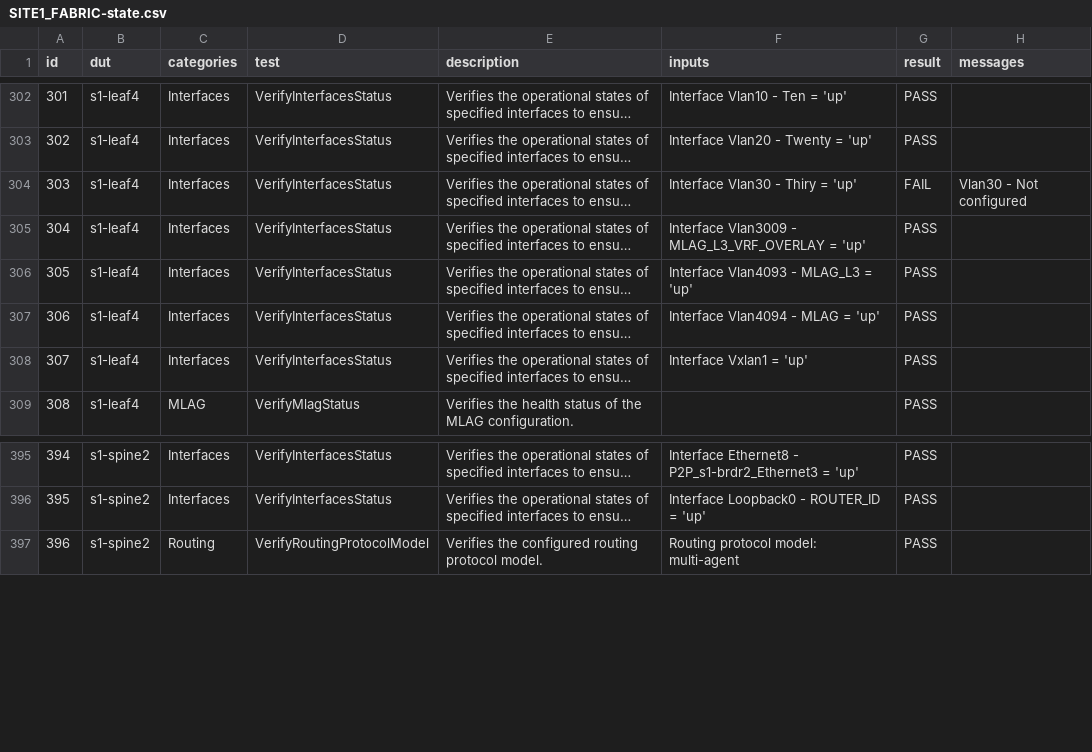
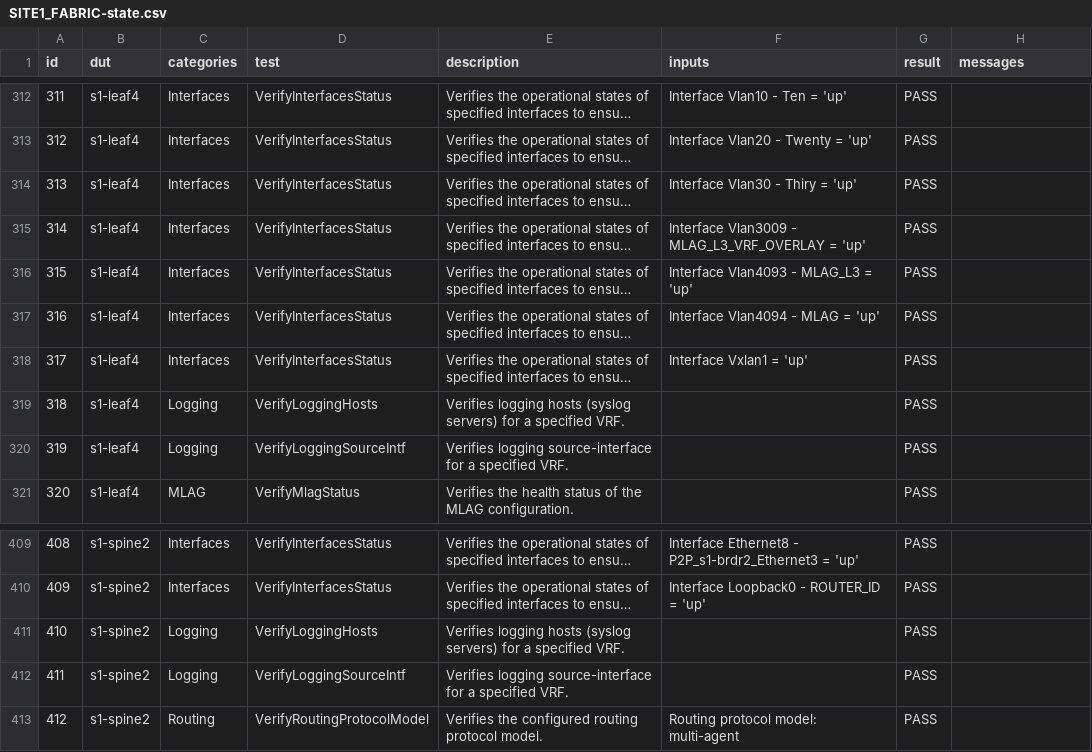
Before and after one commit to aristanetworks/ci-workshops-avd, a CSV file: labs/NET_TESTING/sites/site_1/reports/SITE1_FABRIC-state.csv, drawn as a sheet; only a part is shown, gaps mark what is left out; long unchanged cells end in …; addresses are those after the commit; the diff covers the shown part only; the diff names each change by its address in the sheet, - before the commit and + after, or states it on an @@ line.

```diff
--- a/labs/NET_TESTING/sites/site_1/reports/SITE1_FABRIC-state.csv
+++ b/labs/NET_TESTING/sites/site_1/reports/SITE1_FABRIC-state.csv
@@ column A (id) renumbered from row 42 down @@
-G314 (result): FAIL
+G314 (result): PASS
-H314 (messages): Vlan30 - Not configured
+H314 (messages): (empty)
+row 319: 318 | s1-leaf4 | Logging | VerifyLoggingHosts | Verifies logging hosts (syslog servers) for a specified VRF. |  | PASS
+row 320: 319 | s1-leaf4 | Logging | VerifyLoggingSourceIntf | Verifies logging source-interface for a specified VRF. |  | PASS
+row 411: 410 | s1-spine2 | Logging | VerifyLoggingHosts | Verifies logging hosts (syslog servers) for a specified VRF. |  | PASS
+row 412: 411 | s1-spine2 | Logging | VerifyLoggingSourceIntf | Verifies logging source-interface for a specified VRF. |  | PASS
```
Also changed, not shown: 12 added rows and 10 edited cells elsewhere in this file, 46 other files.
